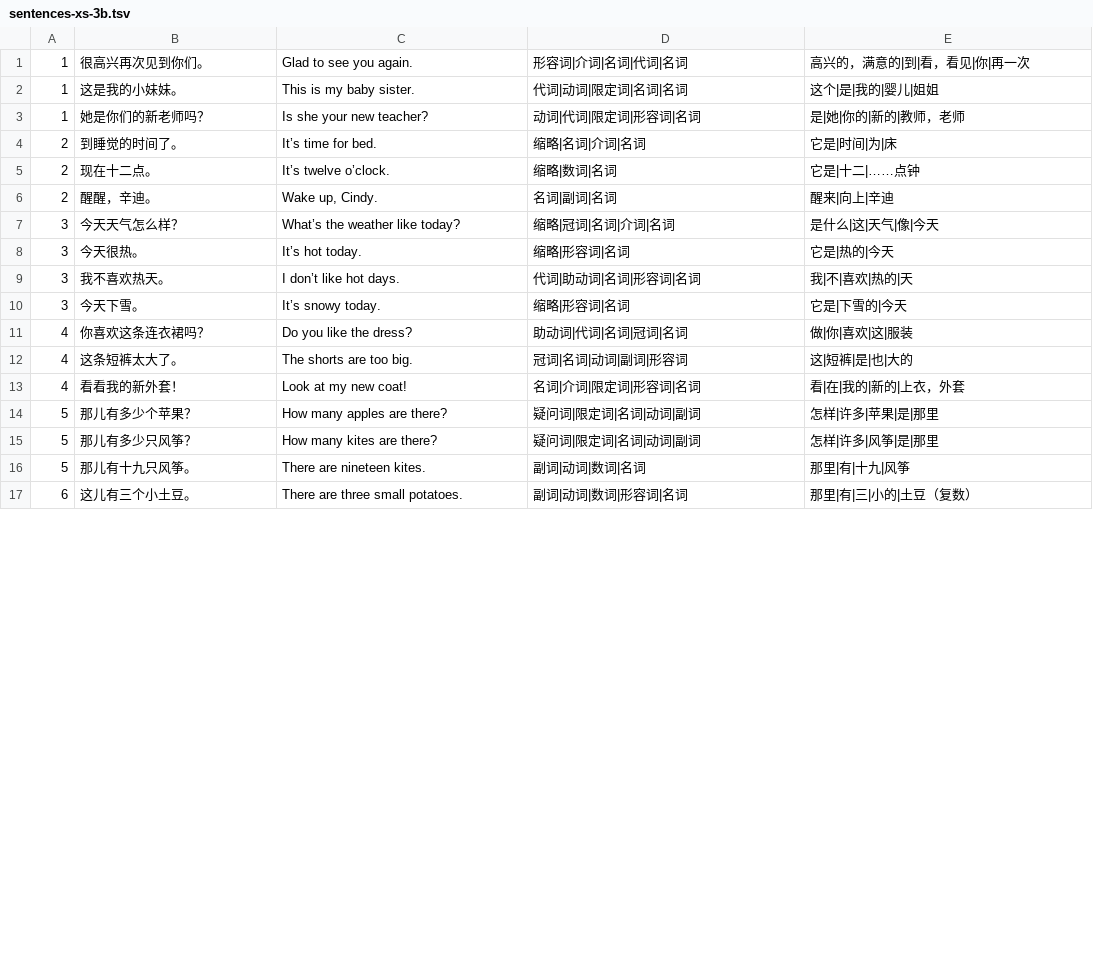
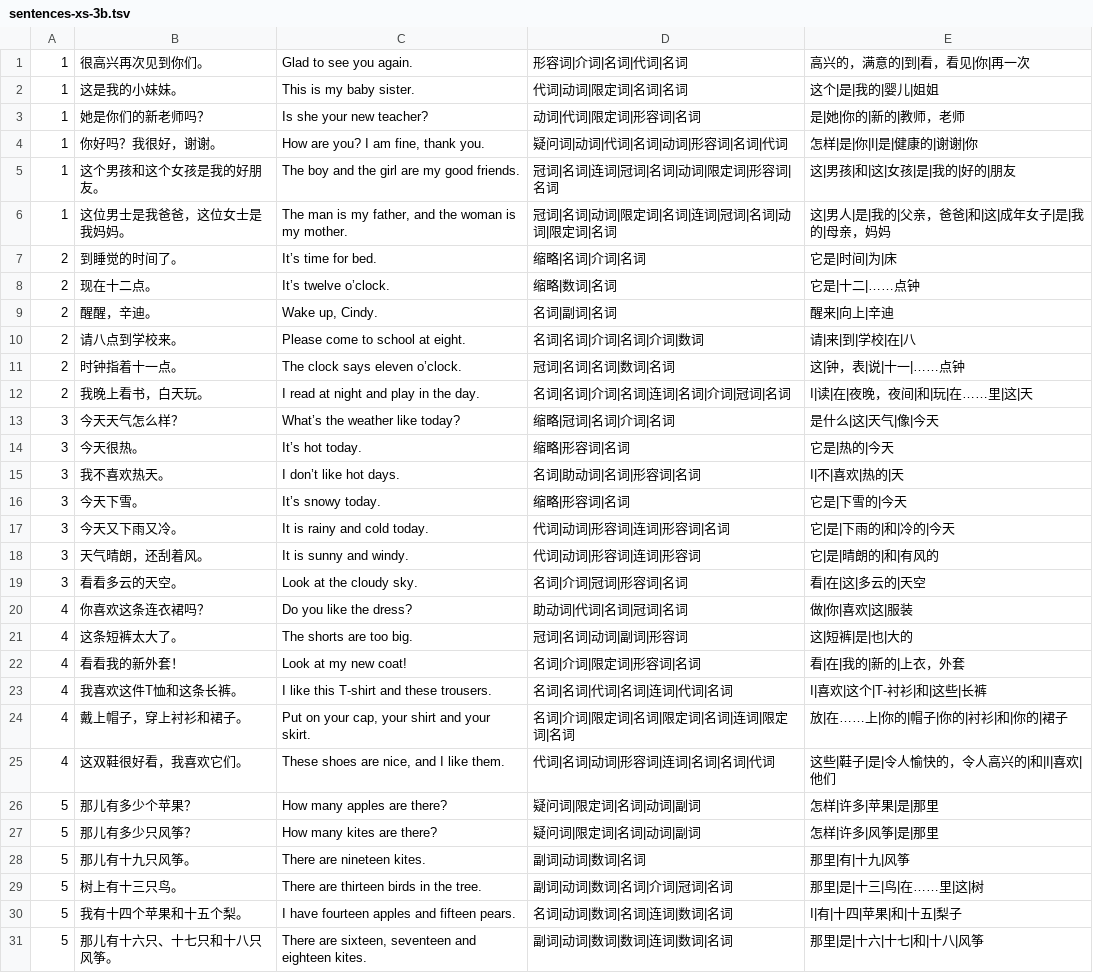
Before and after one commit to huangmoling/spellpal, a TSV file: scripts/data/sentences-xs-3b.tsv, drawn as a sheet; only a part is shown; the shorter side is filled out with more unchanged rows; the diff covers the shown part only.

Commit message:
data(xs): 湘少版三下 59 句补齐，覆盖率 100%

```diff
--- a/scripts/data/sentences-xs-3b.tsv
+++ b/scripts/data/sentences-xs-3b.tsv
@@ -3,2 +3,5 @@
 1	她是你们的新老师吗？	Is she your new teacher?	动词|代词|限定词|形容词|名词	是|她|你的|新的|教师，老师
+1	你好吗？我很好，谢谢。	How are you? I am fine, thank you.	疑问词|动词|代词|名词|动词|形容词|名词|代词	怎样|是|你|I|是|健康的|谢谢|你
+1	这个男孩和这个女孩是我的好朋友。	The boy and the girl are my good friends.	冠词|名词|连词|冠词|名词|动词|限定词|形容词|名词	这|男孩|和|这|女孩|是|我的|好的|朋友
+1	这位男士是我爸爸，这位女士是我妈妈。	The man is my father, and the woman is my mother.	冠词|名词|动词|限定词|名词|连词|冠词|名词|动词|限定词|名词	这|男人|是|我的|父亲，爸爸|和|这|成年女子|是|我的|母亲，妈妈
 2	到睡觉的时间了。	It’s time for bed.	缩略|名词|介词|名词	它是|时间|为|床
@@ -6,6 +9,12 @@
 2	醒醒，辛迪。	Wake up, Cindy.	名词|副词|名词	醒来|向上|辛迪
+2	请八点到学校来。	Please come to school at eight.	名词|名词|介词|名词|介词|数词	请|来|到|学校|在|八
+2	时钟指着十一点。	The clock says eleven o’clock.	冠词|名词|名词|数词|名词	这|钟，表|说|十一|……点钟
+2	我晚上看书，白天玩。	I read at night and play in the day.	名词|名词|介词|名词|连词|名词|介词|冠词|名词	I|读|在|夜晚，夜间|和|玩|在……里|这|天
 3	今天天气怎么样？	What’s the weather like today?	缩略|冠词|名词|介词|名词	是什么|这|天气|像|今天
 3	今天很热。	It’s hot today.	缩略|形容词|名词	它是|热的|今天
-3	我不喜欢热天。	I don’t like hot days.	代词|助动词|名词|形容词|名词	我|不|喜欢|热的|天
+3	我不喜欢热天。	I don’t like hot days.	名词|助动词|名词|形容词|名词	I|不|喜欢|热的|天
 3	今天下雪。	It’s snowy today.	缩略|形容词|名词	它是|下雪的|今天
+3	今天又下雨又冷。	It is rainy and cold today.	代词|动词|形容词|连词|形容词|名词	它|是|下雨的|和|冷的|今天
+3	天气晴朗，还刮着风。	It is sunny and windy.	代词|动词|形容词|连词|形容词	它|是|晴朗的|和|有风的
+3	看看多云的天空。	Look at the cloudy sky.	名词|介词|冠词|形容词|名词	看|在|这|多云的|天空
 4	你喜欢这条连衣裙吗？	Do you like the dress?	助动词|代词|名词|冠词|名词	做|你|喜欢|这|服装
@@ -13,2 +22,5 @@
 4	看看我的新外套！	Look at my new coat!	名词|介词|限定词|形容词|名词	看|在|我的|新的|上衣，外套
+4	我喜欢这件T恤和这条长裤。	I like this T-shirt and these trousers.	名词|名词|代词|名词|连词|代词|名词	I|喜欢|这个|T-衬衫|和|这些|长裤
+4	戴上帽子，穿上衬衫和裙子。	Put on your cap, your shirt and your skirt.	名词|介词|限定词|名词|限定词|名词|连词|限定词|名词	放|在……上|你的|帽子|你的|衬衫|和|你的|裙子
+4	这双鞋很好看，我喜欢它们。	These shoes are nice, and I like them.	代词|名词|动词|形容词|连词|名词|名词|代词	这些|鞋子|是|令人愉快的，令人高兴的|和|I|喜欢|他们
 5	那儿有多少个苹果？	How many apples are there?	疑问词|限定词|名词|动词|副词	怎样|许多|苹果|是|那里
@@ -16 +28,4 @@
 5	那儿有十九只风筝。	There are nineteen kites.	副词|动词|数词|名词	那里|有|十九|风筝
+5	树上有十三只鸟。	There are thirteen birds in the tree.	副词|动词|数词|名词|介词|冠词|名词	那里|是|十三|鸟|在……里|这|树
+5	我有十四个苹果和十五个梨。	I have fourteen apples and fifteen pears.	名词|动词|数词|名词|连词|数词|名词	I|有|十四|苹果|和|十五|梨子
+5	那儿有十六只、十七只和十八只风筝。	There are sixteen, seventeen and eighteen kites.	副词|动词|数词|数词|连词|数词|名词	那里|是|十六|十七|和|十八|风筝
```
Also changed, not shown: 13 added rows and 11 edited cells elsewhere in this file, scripts/data/_src/tb2027/xs-3b.sent.src.tsv, 1 other file.
